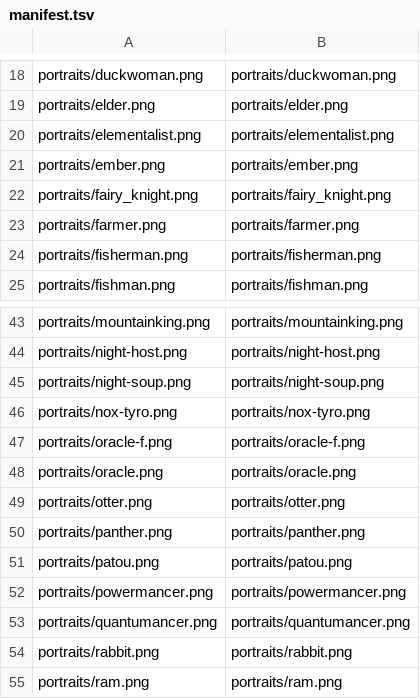
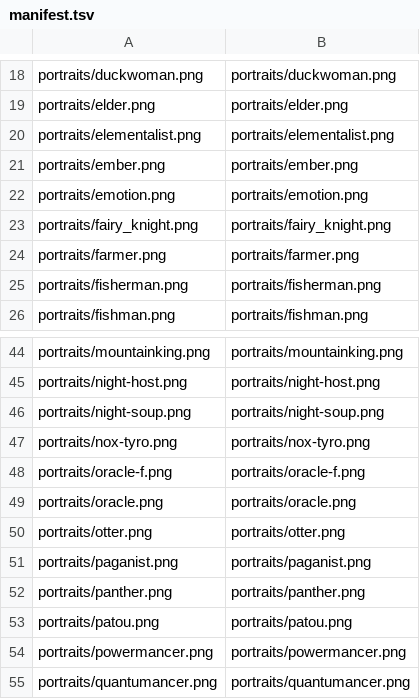
Before and after one commit to minhdoboi/mancer-assets, a TSV file: manifest.tsv, drawn as a sheet; only a part is shown, gaps mark what is left out; the shorter side is filled out with more unchanged rows.

Commit message:
add emotion, paganist class

```diff
--- a/manifest.tsv
+++ b/manifest.tsv
@@ -21,2 +21,3 @@ portraits/elementalist.png	portraits/elementalist.png
 portraits/ember.png	portraits/ember.png
+portraits/emotion.png	portraits/emotion.png
 portraits/fairy_knight.png	portraits/fairy_knight.png
@@ -49,2 +50,3 @@ portraits/oracle.png	portraits/oracle.png
 portraits/otter.png	portraits/otter.png
+portraits/paganist.png	portraits/paganist.png
 portraits/panther.png	portraits/panther.png
```
Also changed, not shown: 27 other files.
